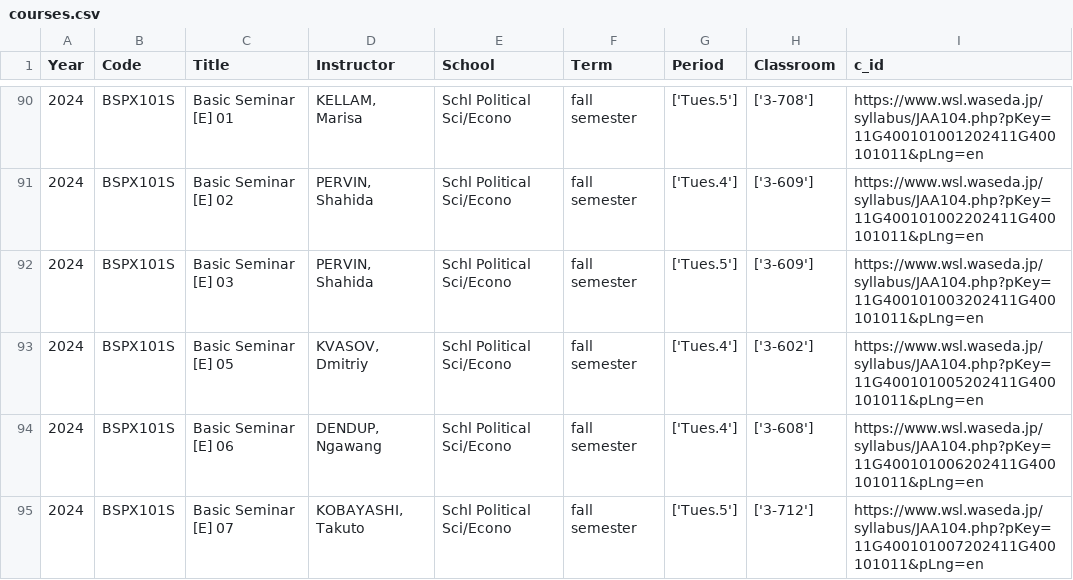
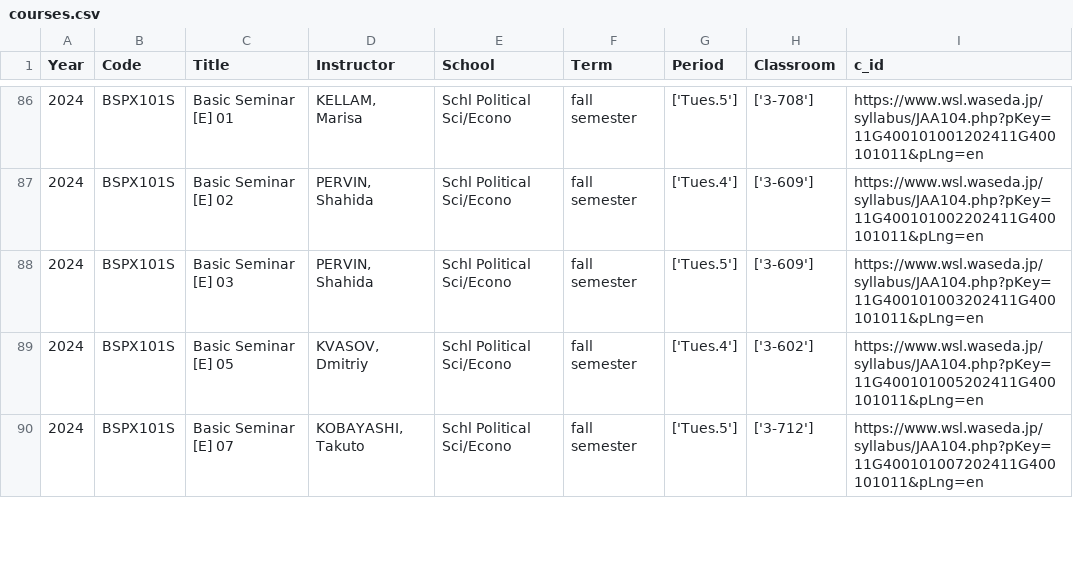
Before and after one commit to Tim-Ogden/Tim-Ogden.github.io, a CSV file: courses.csv, drawn as a sheet; only a part is shown, gaps mark what is left out; the diff covers the shown part only.

```diff
--- a/courses.csv
+++ b/courses.csv
@@ -93,3 +89,2 @@ Year|Code|Title|Instructor|School|Term|Period|Classroom|c_id
 2024|BSPX101S|Basic Seminar [E] 05|KVASOV, Dmitriy|Schl Political Sci/Econo|fall semester|['Tues.4']|['3-602']|https://www.wsl.waseda.jp/syllabus/JAA104.php?pKey=11G400101005202411G400101011&pLng=en
-2024|BSPX101S|Basic Seminar [E] 06|DENDUP, Ngawang|Schl Political Sci/Econo|fall semester|['Tues.4']|['3-608']|https://www.wsl.waseda.jp/syllabus/JAA104.php?pKey=11G400101006202411G400101011&pLng=en
 2024|BSPX101S|Basic Seminar [E] 07|KOBAYASHI, Takuto|Schl Political Sci/Econo|fall semester|['Tues.5']|['3-712']|https://www.wsl.waseda.jp/syllabus/JAA104.php?pKey=11G400101007202411G400101011&pLng=en
```
Also changed, not shown: 3 added rows, 5 removed rows and 33 edited cells elsewhere in this file.
